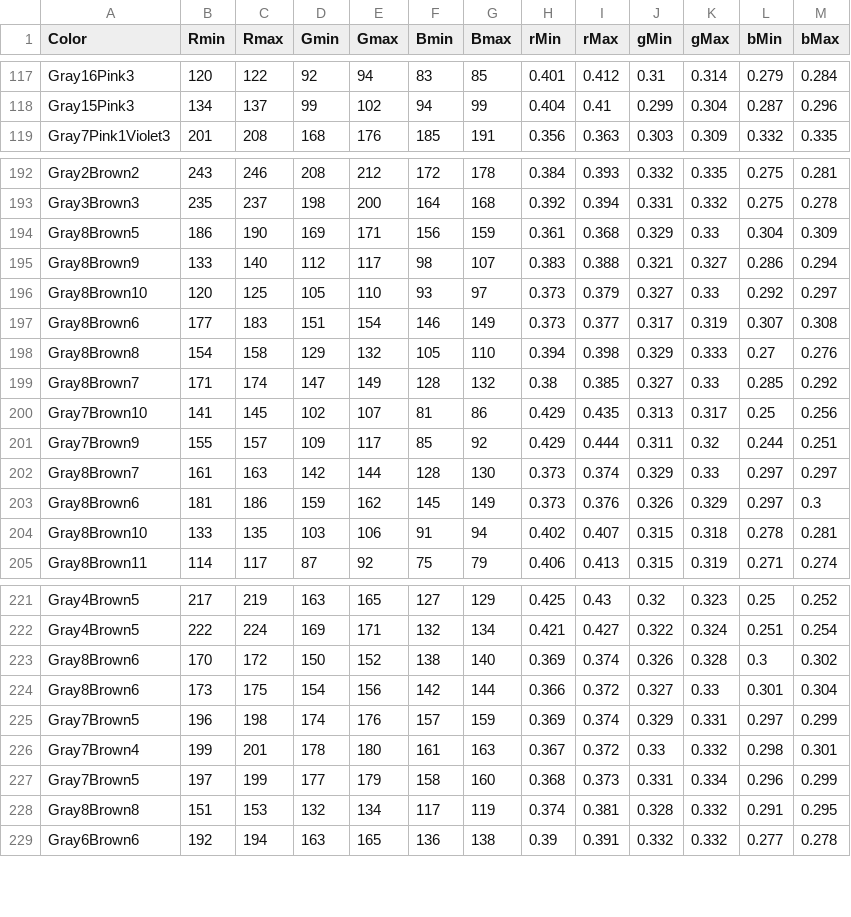
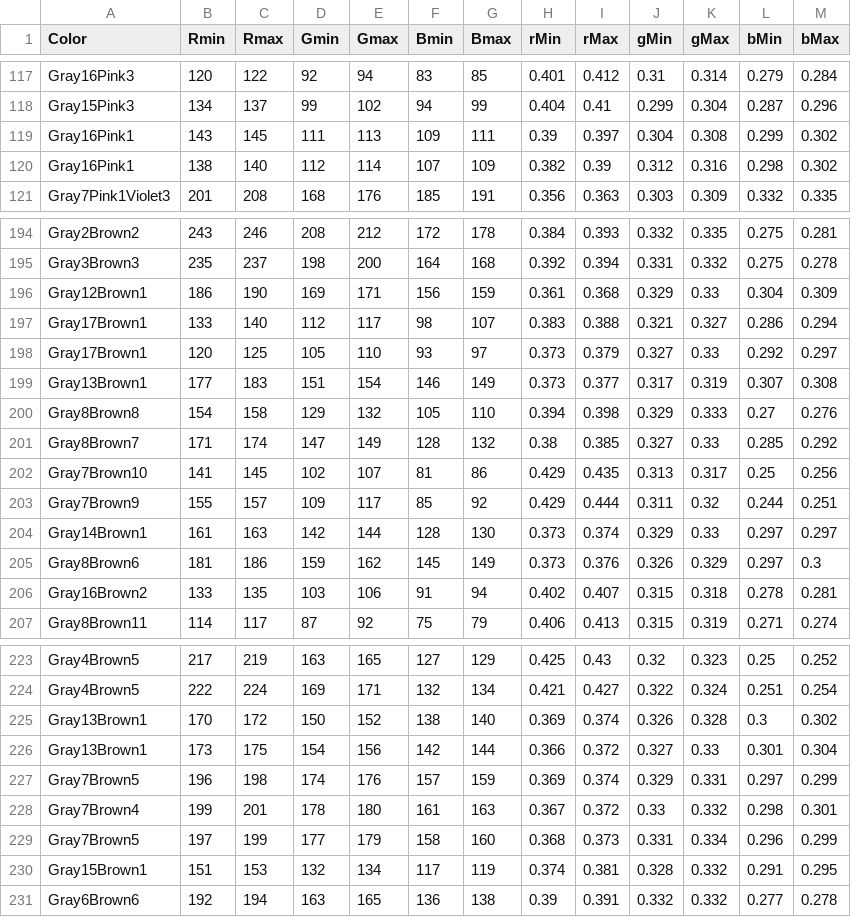
Before and after one commit to theunknowner/Thresholds, a CSV file: Thresholds/color-thresholds.csv, drawn as a sheet; only a part is shown, gaps mark what is left out; the diff covers the shown part only.

Commit message:
3/19/13 - r1.13 - updated changes from vesicles/IMG_0816.jpg

```diff
--- a/Thresholds/color-thresholds.csv
+++ b/Thresholds/color-thresholds.csv
@@ -118,2 +118,4 @@ Gray16Pink3,120,122,92,94,83,85,0.401,0.412,0.31,0.314,0.279,0.284
 Gray15Pink3,134,137,99,102,94,99,0.404,0.41,0.299,0.304,0.287,0.296
+Gray16Pink1,143,145,111,113,109,111,0.39,0.397,0.304,0.308,0.299,0.302
+Gray16Pink1,138,140,112,114,107,109,0.382,0.39,0.312,0.316,0.298,0.302
 Gray7Pink1Violet3,201,208,168,176,185,191,0.356,0.363,0.303,0.309,0.332,0.335
@@ -193,6 +195,6 @@ Gray2Brown2,243,246,208,212,172,178,0.384,0.393,0.332,0.335,0.275,0.281
 Gray3Brown3,235,237,198,200,164,168,0.392,0.394,0.331,0.332,0.275,0.278
-Gray8Brown5,186,190,169,171,156,159,0.361,0.368,0.329,0.33,0.304,0.309
-Gray8Brown9,133,140,112,117,98,107,0.383,0.388,0.321,0.327,0.286,0.294
-Gray8Brown10,120,125,105,110,93,97,0.373,0.379,0.327,0.33,0.292,0.297
-Gray8Brown6,177,183,151,154,146,149,0.373,0.377,0.317,0.319,0.307,0.308
+Gray12Brown1,186,190,169,171,156,159,0.361,0.368,0.329,0.33,0.304,0.309
+Gray17Brown1,133,140,112,117,98,107,0.383,0.388,0.321,0.327,0.286,0.294
+Gray17Brown1,120,125,105,110,93,97,0.373,0.379,0.327,0.33,0.292,0.297
+Gray13Brown1,177,183,151,154,146,149,0.373,0.377,0.317,0.319,0.307,0.308
 Gray8Brown8,154,158,129,132,105,110,0.394,0.398,0.329,0.333,0.27,0.276
@@ -201,5 +203,5 @@ Gray7Brown10,141,145,102,107,81,86,0.429,0.435,0.313,0.317,0.25,0.256
 Gray7Brown9,155,157,109,117,85,92,0.429,0.444,0.311,0.32,0.244,0.251
-Gray8Brown7,161,163,142,144,128,130,0.373,0.374,0.329,0.33,0.297,0.297
+Gray14Brown1,161,163,142,144,128,130,0.373,0.374,0.329,0.33,0.297,0.297
 Gray8Brown6,181,186,159,162,145,149,0.373,0.376,0.326,0.329,0.297,0.3
-Gray8Brown10,133,135,103,106,91,94,0.402,0.407,0.315,0.318,0.278,0.281
+Gray16Brown2,133,135,103,106,91,94,0.402,0.407,0.315,0.318,0.278,0.281
 Gray8Brown11,114,117,87,92,75,79,0.406,0.413,0.315,0.319,0.271,0.274
@@ -222,4 +224,4 @@ Gray4Brown5,217,219,163,165,127,129,0.425,0.43,0.32,0.323,0.25,0.252
 Gray4Brown5,222,224,169,171,132,134,0.421,0.427,0.322,0.324,0.251,0.254
-Gray8Brown6,170,172,150,152,138,140,0.369,0.374,0.326,0.328,0.3,0.302
-Gray8Brown6,173,175,154,156,142,144,0.366,0.372,0.327,0.33,0.301,0.304
+Gray13Brown1,170,172,150,152,138,140,0.369,0.374,0.326,0.328,0.3,0.302
+Gray13Brown1,173,175,154,156,142,144,0.366,0.372,0.327,0.33,0.301,0.304
 Gray7Brown5,196,198,174,176,157,159,0.369,0.374,0.329,0.331,0.297,0.299
@@ -227,3 +229,3 @@ Gray7Brown4,199,201,178,180,161,163,0.367,0.372,0.33,0.332,0.298,0.301
 Gray7Brown5,197,199,177,179,158,160,0.368,0.373,0.331,0.334,0.296,0.299
-Gray8Brown8,151,153,132,134,117,119,0.374,0.381,0.328,0.332,0.291,0.295
+Gray15Brown1,151,153,132,134,117,119,0.374,0.381,0.328,0.332,0.291,0.295
 Gray6Brown6,192,194,163,165,136,138,0.39,0.391,0.332,0.332,0.277,0.278
```
Also changed, not shown: 5 edited cells elsewhere in this file.
